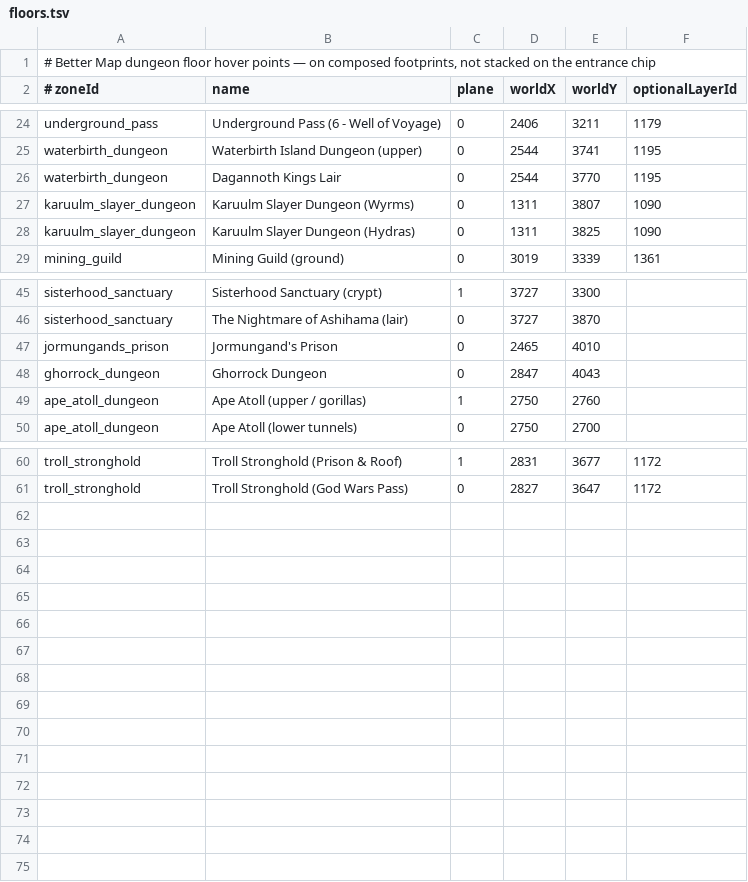
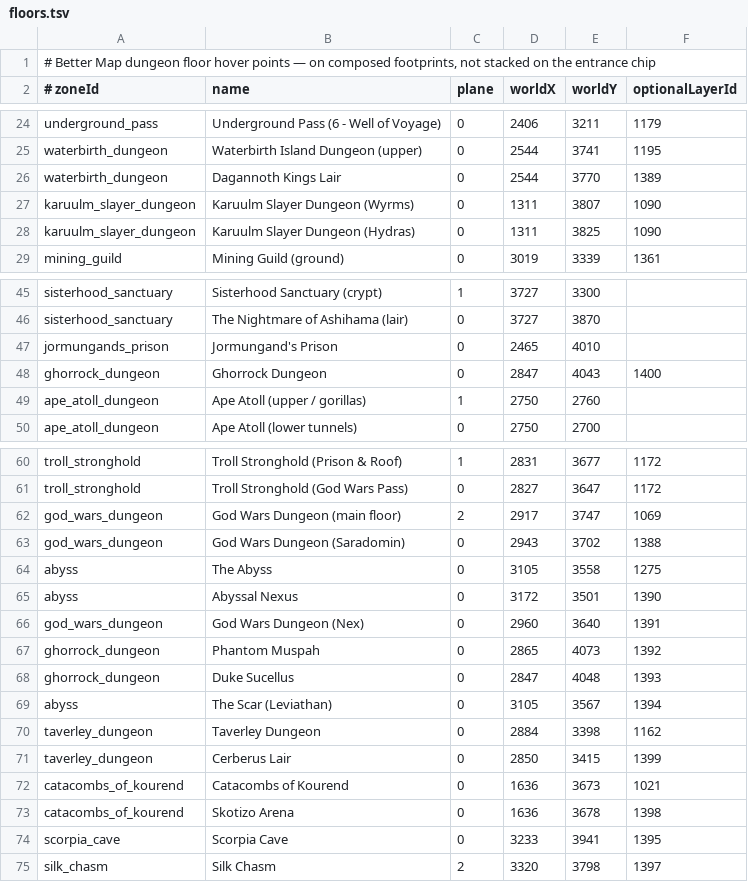
Before and after one commit to n-oost/atlas-of-gielinor, a TSV file: bin/main/com/bettermap/dungeons/floors.tsv, drawn as a sheet; only a part is shown, gaps mark what is left out.

```diff
--- a/bin/main/com/bettermap/dungeons/floors.tsv
+++ b/bin/main/com/bettermap/dungeons/floors.tsv
@@ -25,3 +25,3 @@ underground_pass	Underground Pass (6 - Well of Voyage)	0	2406	3211	1179
 waterbirth_dungeon	Waterbirth Island Dungeon (upper)	0	2544	3741	1195
-waterbirth_dungeon	Dagannoth Kings Lair	0	2544	3770	1195
+waterbirth_dungeon	Dagannoth Kings Lair	0	2544	3770	1389
 karuulm_slayer_dungeon	Karuulm Slayer Dungeon (Wyrms)	0	1311	3807	1090
@@ -47,3 +47,3 @@ sisterhood_sanctuary	The Nightmare of Ashihama (lair)	0	3727	3870
 jormungands_prison	Jormungand's Prison	0	2465	4010
-ghorrock_dungeon	Ghorrock Dungeon	0	2847	4043
+ghorrock_dungeon	Ghorrock Dungeon	0	2847	4043	1400
 ape_atoll_dungeon	Ape Atoll (upper / gorillas)	1	2750	2760
@@ -61 +61,15 @@ troll_stronghold	Troll Stronghold (Prison & Roof)	1	2831	3677	1172
 troll_stronghold	Troll Stronghold (God Wars Pass)	0	2827	3647	1172
+god_wars_dungeon	God Wars Dungeon (main floor)	2	2917	3747	1069
+god_wars_dungeon	God Wars Dungeon (Saradomin)	0	2943	3702	1388
+abyss	The Abyss	0	3105	3558	1275
+abyss	Abyssal Nexus	0	3172	3501	1390
+god_wars_dungeon	God Wars Dungeon (Nex)	0	2960	3640	1391
+ghorrock_dungeon	Phantom Muspah	0	2865	4073	1392
+ghorrock_dungeon	Duke Sucellus	0	2847	4048	1393
+abyss	The Scar (Leviathan)	0	3105	3567	1394
+taverley_dungeon	Taverley Dungeon	0	2884	3398	1162
+taverley_dungeon	Cerberus Lair	0	2850	3415	1399
+catacombs_of_kourend	Catacombs of Kourend	0	1636	3673	1021
+catacombs_of_kourend	Skotizo Arena	0	1636	3678	1398
+scorpia_cave	Scorpia Cave	0	3233	3941	1395
+silk_chasm	Silk Chasm	2	3320	3798	1397
```
Also changed, not shown: bin/main/com/bettermap/dungeons/pieces.tsv, src/main/resources/com/bettermap/dungeons/floors.tsv, 5 other files.
